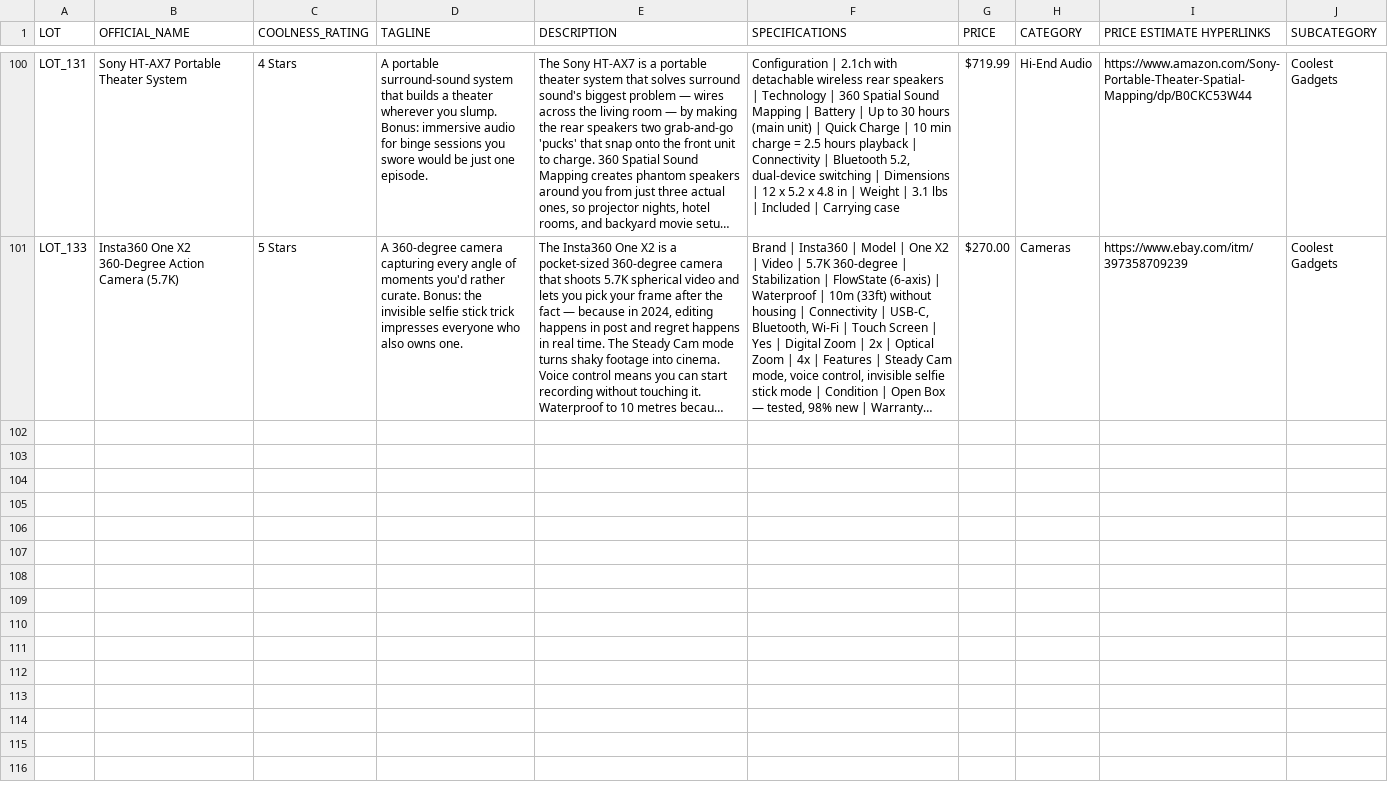
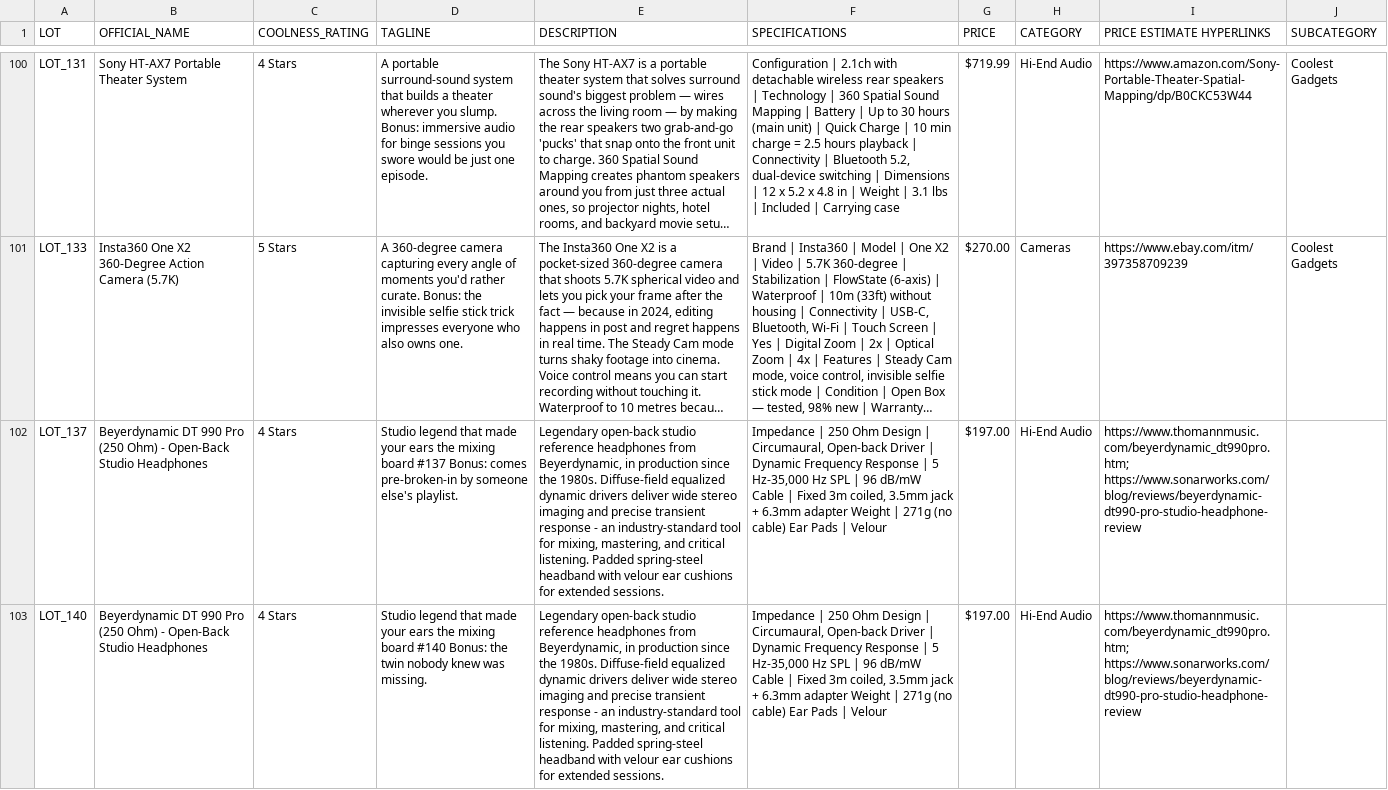
Before and after one commit to NicholasDemeter/youdontneedthis-site, a CSV file: products.csv, drawn as a sheet; only a part is shown, gaps mark what is left out; long unchanged cells end in …; the diff names each change by its address in the sheet, - before the commit and + after, or states it on an @@ line.

Commit message:
Rebuild: center HOME button, add LOT_137/LOT_140 (Beyerdynamic DT 990 Pro)

```diff
--- a/products.csv
+++ b/products.csv
+row 102: LOT_137 | Beyerdynamic DT 990 Pro (250 Ohm) - Open-Back Studio Headphones | 4 Stars | Studio legend that made your ears the mixing board #137 Bonus: comes pre-broken-in by someone else's playlist. | Legendary open-back studio reference headphones from Beyerdynamic, in production since the 1980s. Diffuse-field equalized dynamic drivers deliver wide stereo imaging and precise transient response - an industry-standard tool for mixing, mastering, and critical listening. Padded spring-steel headband with velour ear cushions for extended sessions. | Impedance | 250 Ohm Design | Circumaural, Open-back Driver | Dynamic Frequency Response | 5 Hz-35,000 Hz SPL | 96 dB/mW Cable | Fixed 3m coiled, 3.5mm jack + 6.3mm adapter Weight | 271g (no cable) Ear Pads | Velour | $197.00 | Hi-End Audio | https://www.thomannmusic.com/beyerdynamic_dt990pro.htm; https://www.sonarworks.com/blog/reviews/beyerdynamic-dt990-pro-studio-headphone-review
+row 103: LOT_140 | Beyerdynamic DT 990 Pro (250 Ohm) - Open-Back Studio Headphones | 4 Stars | Studio legend that made your ears the mixing board #140 Bonus: the twin nobody knew was missing. | Legendary open-back studio reference headphones from Beyerdynamic, in production since the 1980s. Diffuse-field equalized dynamic drivers deliver wide stereo imaging and precise transient response - an industry-standard tool for mixing, mastering, and critical listening. Padded spring-steel headband with velour ear cushions for extended sessions. | Impedance | 250 Ohm Design | Circumaural, Open-back Driver | Dynamic Frequency Response | 5 Hz-35,000 Hz SPL | 96 dB/mW Cable | Fixed 3m coiled, 3.5mm jack + 6.3mm adapter Weight | 271g (no cable) Ear Pads | Velour | $197.00 | Hi-End Audio | https://www.thomannmusic.com/beyerdynamic_dt990pro.htm; https://www.sonarworks.com/blog/reviews/beyerdynamic-dt990-pro-studio-headphone-review
```
Also changed, not shown: 2 other files.
